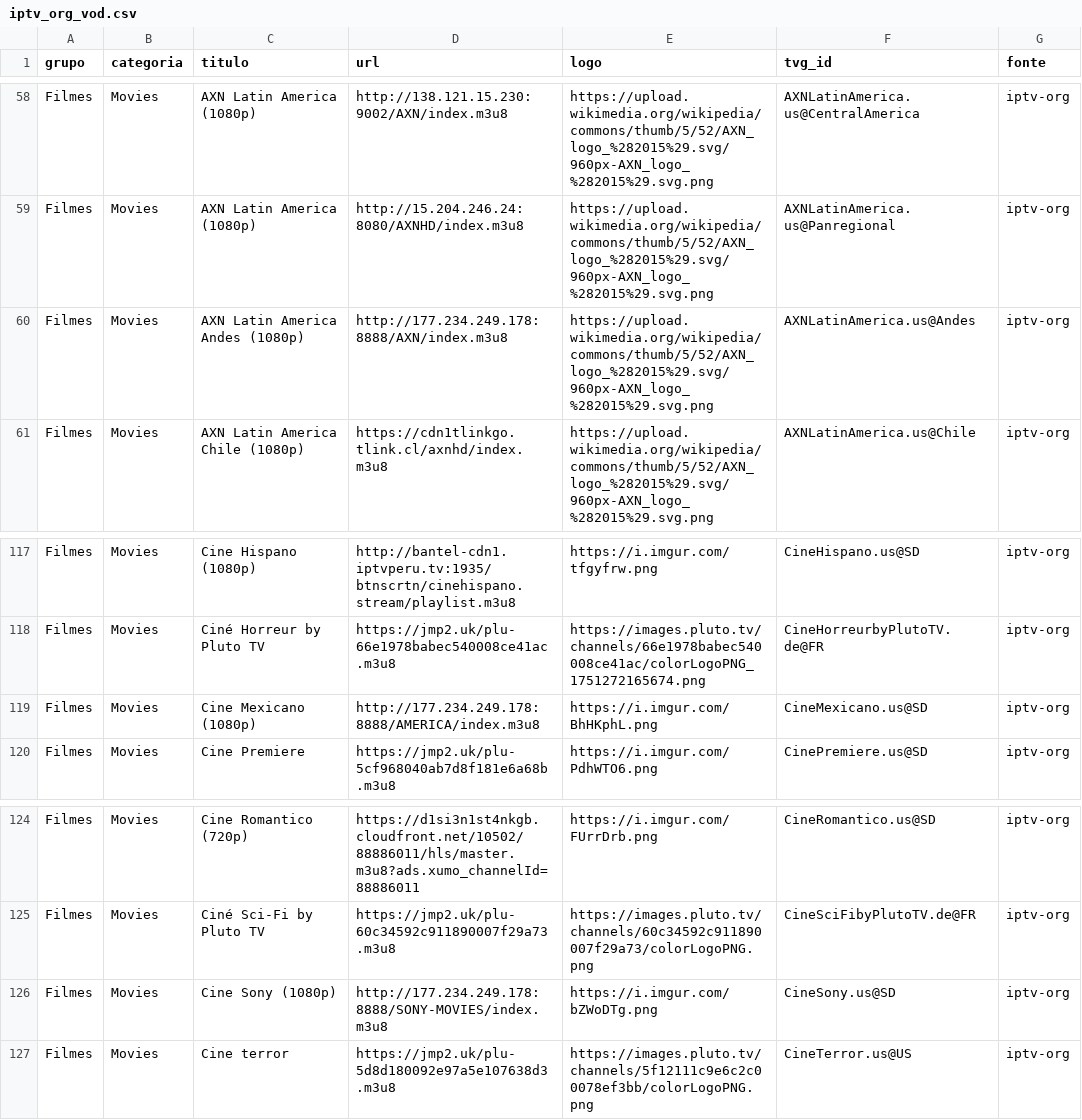
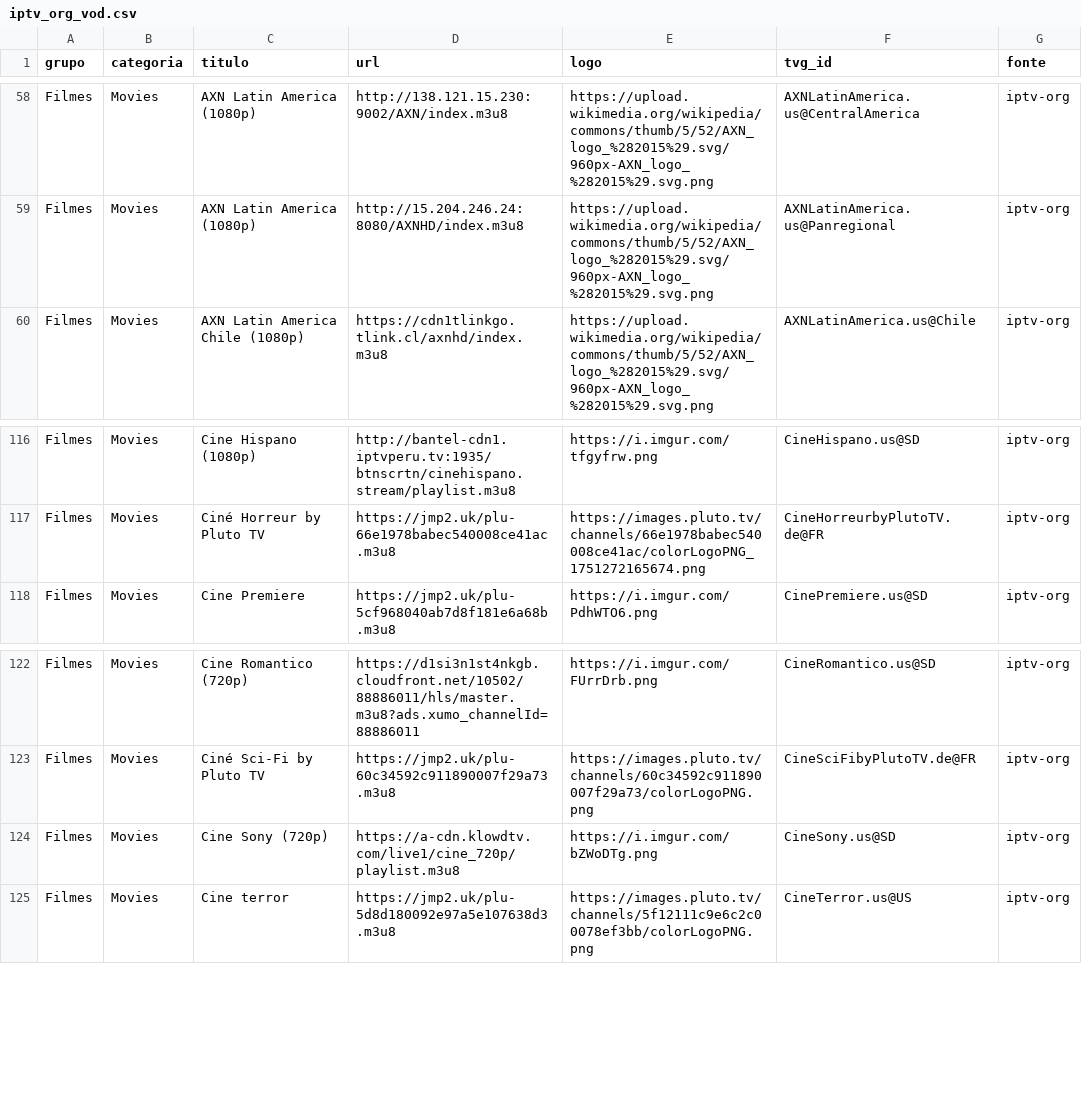
Before and after one commit to kaykewf13/animeout, a CSV file: sources/iptv_org_vod.csv, drawn as a sheet; only a part is shown, gaps mark what is left out.

Commit message:
auto update live + stable VOD

```diff
--- a/sources/iptv_org_vod.csv
+++ b/sources/iptv_org_vod.csv
@@ -59,3 +59,2 @@ Filmes,Movies,AXN Latin America (1080p),http://138.121.15.230:9002/AXN/index.m3u
 Filmes,Movies,AXN Latin America (1080p),http://15.204.246.24:8080/AXNHD/index.m3u8,https://upload.wikimedia.org/wikipedia/commons/thumb/5/52/AXN_logo_%282015%29.svg/960px-AXN_logo_%282015%29.svg.png,AXNLatinAmerica.us@Panregional,iptv-org
-Filmes,Movies,AXN Latin America Andes (1080p),http://177.234.249.178:8888/AXN/index.m3u8,https://upload.wikimedia.org/wikipedia/commons/thumb/5/52/AXN_logo_%282015%29.svg/960px-AXN_logo_%282015%29.svg.png,AXNLatinAmerica.us@Andes,iptv-org
 Filmes,Movies,AXN Latin America Chile (1080p),https://cdn1tlinkgo.tlink.cl/axnhd/index.m3u8,https://upload.wikimedia.org/wikipedia/commons/thumb/5/52/AXN_logo_%282015%29.svg/960px-AXN_logo_%282015%29.svg.png,AXNLatinAmerica.us@Chile,iptv-org
@@ -118,3 +117,2 @@ Filmes,Movies,Cine Hispano (1080p),http://bantel-cdn1.iptvperu.tv:1935/btnscrtn/
 Filmes,Movies,Ciné Horreur by Pluto TV,https://jmp2.uk/plu-66e1978babec540008ce41ac.m3u8,https://images.pluto.tv/channels/66e1978babec540008ce41ac/colorLogoPNG_1751272165674.png,CineHorreurbyPlutoTV.de@FR,iptv-org
-Filmes,Movies,Cine Mexicano (1080p),http://177.234.249.178:8888/AMERICA/index.m3u8,https://i.imgur.com/BhHKphL.png,CineMexicano.us@SD,iptv-org
 Filmes,Movies,Cine Premiere,https://jmp2.uk/plu-5cf968040ab7d8f181e6a68b.m3u8,https://i.imgur.com/PdhWTO6.png,CinePremiere.us@SD,iptv-org
@@ -125,3 +123,3 @@ Filmes,Movies,Cine Romantico (720p),https://d1si3n1st4nkgb.cloudfront.net/10502/
 Filmes,Movies,Ciné Sci-Fi by Pluto TV,https://jmp2.uk/plu-60c34592c911890007f29a73.m3u8,https://images.pluto.tv/channels/60c34592c911890007f29a73/colorLogoPNG.png,CineSciFibyPlutoTV.de@FR,iptv-org
-Filmes,Movies,Cine Sony (1080p),http://177.234.249.178:8888/SONY-MOVIES/index.m3u8,https://i.imgur.com/bZWoDTg.png,CineSony.us@SD,iptv-org
+Filmes,Movies,Cine Sony (720p),https://a-cdn.klowdtv.com/live1/cine_720p/playlist.m3u8,https://i.imgur.com/bZWoDTg.png,CineSony.us@SD,iptv-org
 Filmes,Movies,Cine terror,https://jmp2.uk/plu-5d8d180092e97a5e107638d3.m3u8,https://images.pluto.tv/channels/5f12111c9e6c2c00078ef3bb/colorLogoPNG.png,CineTerror.us@US,iptv-org
```
Also changed, not shown: 2 other files.
